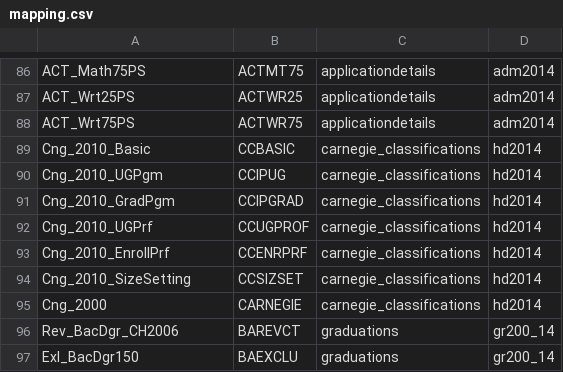
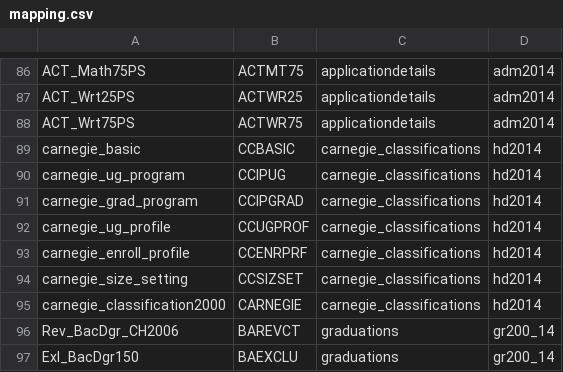
Before and after one commit to ansonjoswin/OIE-tool, a CSV file: resources/assets/csv/mapping.csv, drawn as a sheet; only a part is shown, gaps mark what is left out.

Commit message:
Excel exporting functionality added

```diff
--- a/resources/assets/csv/mapping.csv
+++ b/resources/assets/csv/mapping.csv
@@ -88,9 +88,9 @@ ACT_Wrt25PS,ACTWR25,applicationdetails,adm2014
 ACT_Wrt75PS,ACTWR75,applicationdetails,adm2014
-Cng_2010_Basic,CCBASIC,carnegie_classifications,hd2014
-Cng_2010_UGPgm,CCIPUG,carnegie_classifications,hd2014
-Cng_2010_GradPgm,CCIPGRAD,carnegie_classifications,hd2014
-Cng_2010_UGPrf,CCUGPROF,carnegie_classifications,hd2014
-Cng_2010_EnrollPrf,CCENRPRF,carnegie_classifications,hd2014
-Cng_2010_SizeSetting,CCSIZSET,carnegie_classifications,hd2014
-Cng_2000,CARNEGIE,carnegie_classifications,hd2014
+carnegie_basic,CCBASIC,carnegie_classifications,hd2014
+carnegie_ug_program,CCIPUG,carnegie_classifications,hd2014
+carnegie_grad_program,CCIPGRAD,carnegie_classifications,hd2014
+carnegie_ug_profile,CCUGPROF,carnegie_classifications,hd2014
+carnegie_enroll_profile,CCENRPRF,carnegie_classifications,hd2014
+carnegie_size_setting,CCSIZSET,carnegie_classifications,hd2014
+carnegie_classification2000,CARNEGIE,carnegie_classifications,hd2014
 Rev_BacDgr_CH2006,BAREVCT,graduations,gr200_14
```
Also changed, not shown: 14 other files.
